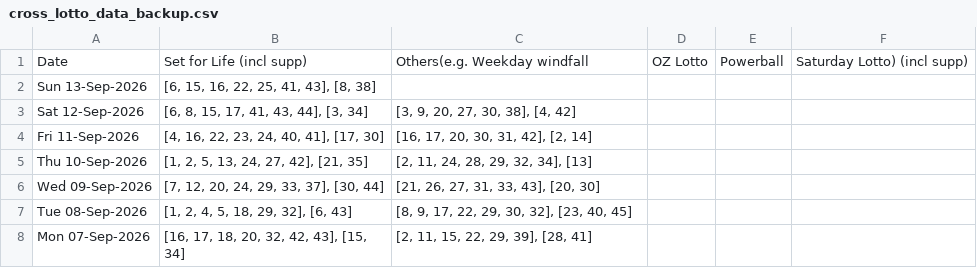
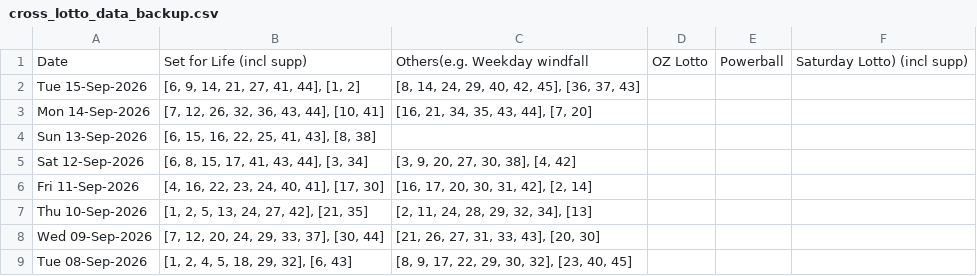
Before and after one commit to hareshaprajapati/langgraph-agentic-ai, a CSV file: Single_V2_0/cross_lotto_data_backup.csv, drawn as a sheet; only a part is shown; the shorter side is filled out with more unchanged rows; the diff names each change by its address in the sheet, - before the commit and + after, or states it on an @@ line.

```diff
--- a/Single_V2_0/cross_lotto_data_backup.csv
+++ b/Single_V2_0/cross_lotto_data_backup.csv
+row 2: Tue 15-Sep-2026 | [6, 9, 14, 21, 27, 41, 44], [1, 2] | [8, 14, 24, 29, 40, 42, 45], [36, 37, 43]
+row 3: Mon 14-Sep-2026 | [7, 12, 26, 32, 36, 43, 44], [10, 41] | [16, 21, 34, 35, 43, 44], [7, 20]
```
Also changed, not shown: 2 other files.
